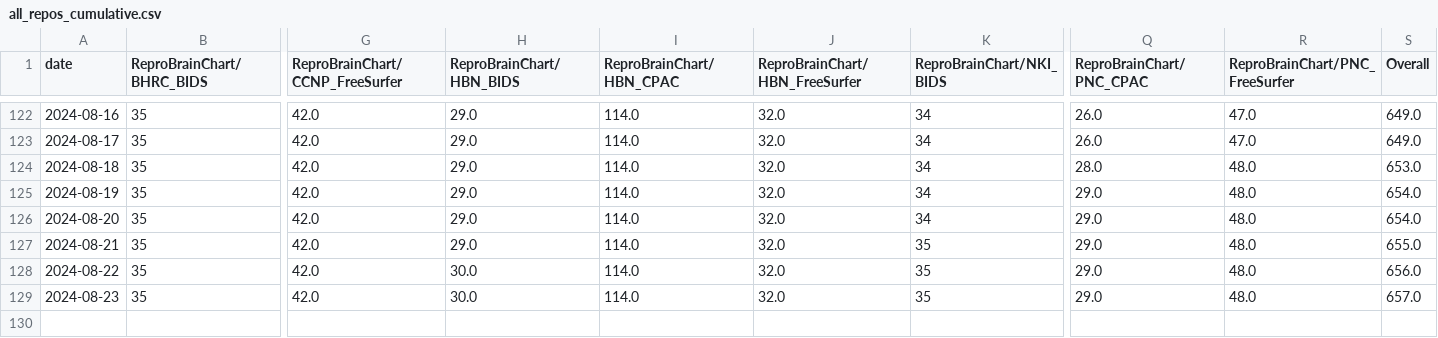
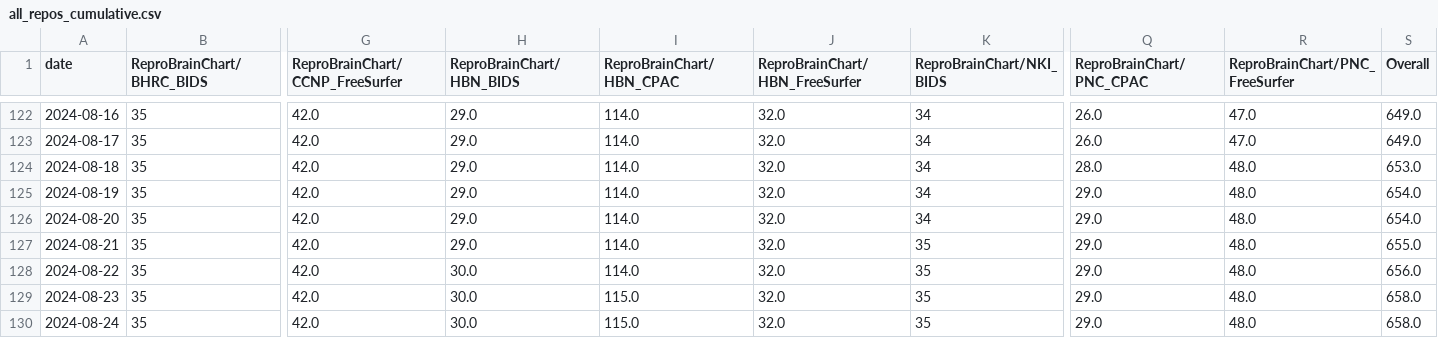
Before and after one commit to tsalo/ReproBrainChart.github.io, a CSV file: _data/clone-tracking/cumulative/all_repos_cumulative.csv, drawn as a sheet; only a part is shown, gaps mark what is left out; rows hold the shown columns only; the diff names each change by its address in the sheet, - before the commit and + after, or states it on an @@ line.

```diff
--- a/_data/clone-tracking/cumulative/all_repos_cumulative.csv
+++ b/_data/clone-tracking/cumulative/all_repos_cumulative.csv
-I129 (ReproBrainChart/HBN_CPAC): 114.0
+I129 (ReproBrainChart/HBN_CPAC): 115.0
-S129 (Overall): 657.0
+S129 (Overall): 658.0
+row 130: 2024-08-24 | 35 | 42.0 | 30.0 | 115.0 | 32.0 | 35 | 29.0 | 48.0 | 658.0
```
Also changed, not shown: _data/clone-tracking/cumulative/ReproBrainChart_HBN_CPAC_cum_clones.csv, _data/clone-tracking/cumulative/ReproBrainChart_PACCT_BIDS_cum_clones.csv, 32 other files.
